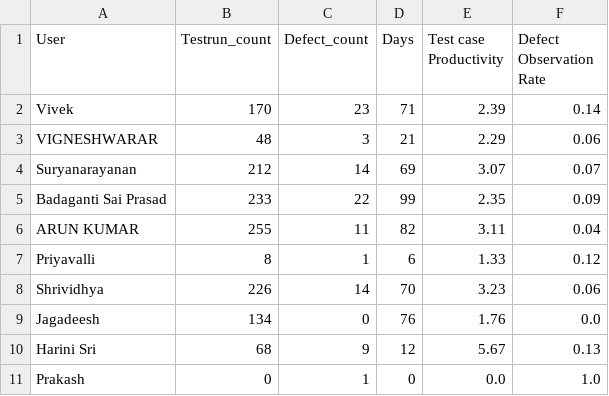
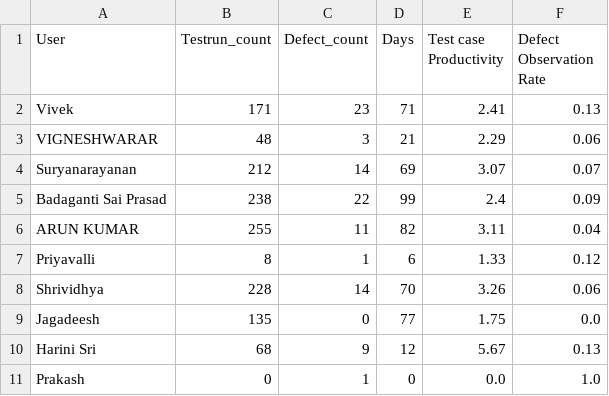
Before and after one commit to DineshGoverthanan/Mission_Possible, a CSV file: kp_data.csv, drawn as a sheet.

```diff
--- a/kp_data.csv
+++ b/kp_data.csv
@@ -1,10 +1,10 @@
 User,Testrun_count,Defect_count,Days,Test case Productivity,Defect Observation Rate
-Vivek,170,23,71,2.39,0.14
+Vivek,171,23,71,2.41,0.13
 VIGNESHWARAR,48,3,21,2.29,0.06
 Suryanarayanan,212,14,69,3.07,0.07
-Badaganti Sai Prasad,233,22,99,2.35,0.09
+Badaganti Sai Prasad,238,22,99,2.4,0.09
 ARUN KUMAR,255,11,82,3.11,0.04
 Priyavalli,8,1,6,1.33,0.12
-Shrividhya,226,14,70,3.23,0.06
-Jagadeesh,134,0,76,1.76,0.0
+Shrividhya,228,14,70,3.26,0.06
+Jagadeesh,135,0,77,1.75,0.0
 Harini Sri,68,9,12,5.67,0.13
```
Also changed, not shown: 1 other file.
